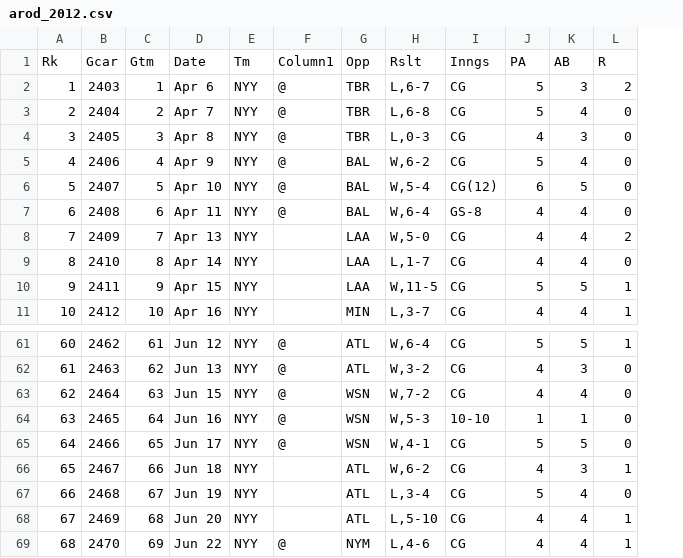
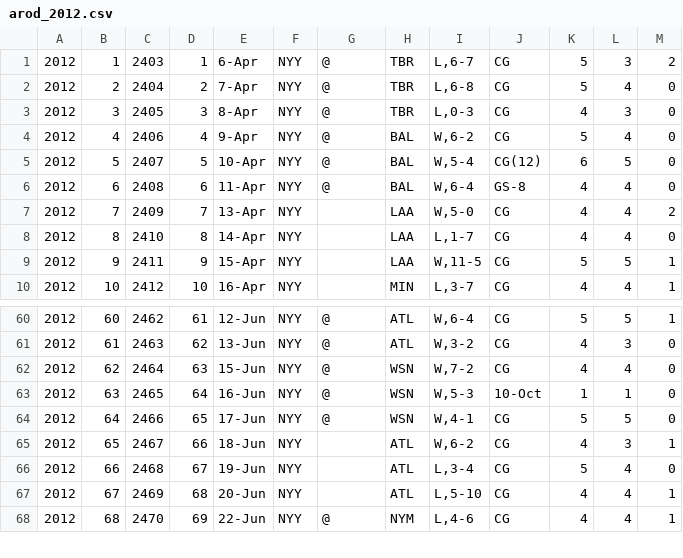
Before and after one commit to mattmaitland1/DerekJeterAnalysis, a CSV file: arod_2012.csv, drawn as a sheet; only a part is shown, gaps mark what is left out; removed rows and columns are numbered as before the commit, all else as after; rows hold the shown columns only; the diff names each change by its address in the sheet, - before the commit and + after, or states it on an @@ line.

Commit message:
Update arod_2012.csv

```diff
--- a/arod_2012.csv
+++ b/arod_2012.csv
+column A, rows 1-10: all 2012; rows 60-68: all 2012
-column D, rows 2-11: Apr 6 | Apr 7 | Apr 8 | Apr 9 | Apr 10 | Apr 11 | Apr 13 | Apr 14 | Apr 15 | Apr 16; rows 61-69: Jun 12 | Jun 13 | Jun 15 | Jun 16 | Jun 17 | Jun 18 | Jun 19 | Jun 20 | Jun 22
+column E, rows 1-10: 6-Apr | 7-Apr | 8-Apr | 9-Apr | 10-Apr | 11-Apr | 13-Apr | 14-Apr | 15-Apr | 16-Apr; rows 60-68: 12-Jun | 13-Jun | 15-Jun | 16-Jun | 17-Jun | 18-Jun | 19-Jun | 20-Jun | 22-Jun
-row 1: Rk | Gcar | Gtm | Date | Tm | Column1 | Opp | Rslt | Inngs | PA | AB | R
-J63: 10-10
+J63: 10-Oct
```
